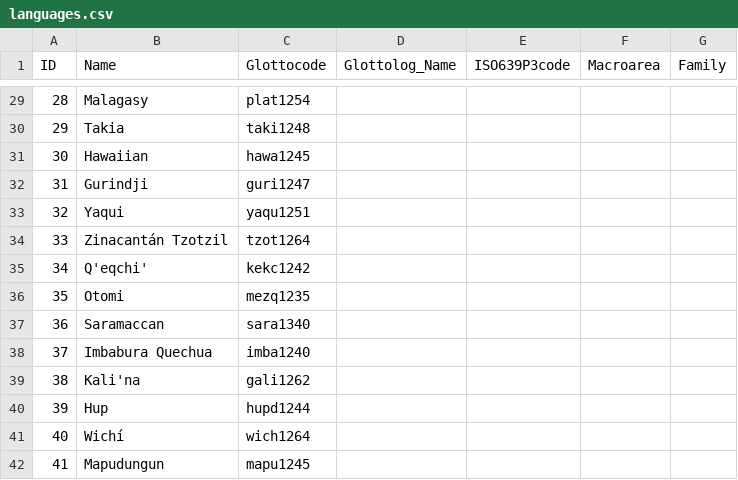
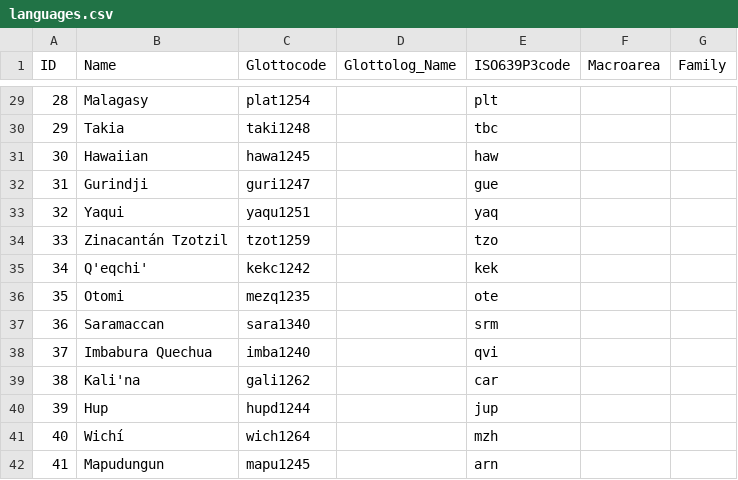
Before and after one commit to lexibank/wold, a CSV file: cldf/languages.csv, drawn as a sheet; only a part is shown, gaps mark what is left out; the diff covers the shown part only.

```diff
--- a/cldf/languages.csv
+++ b/cldf/languages.csv
@@ -29,14 +29,14 @@ ID,Name,Glottocode,Glottolog_Name,ISO639P3code,Macroarea,Family
-28,Malagasy,plat1254,,,,
-29,Takia,taki1248,,,,
-30,Hawaiian,hawa1245,,,,
-31,Gurindji,guri1247,,,,
-32,Yaqui,yaqu1251,,,,
-33,Zinacantán Tzotzil,tzot1264,,,,
-34,Q'eqchi',kekc1242,,,,
-35,Otomi,mezq1235,,,,
-36,Saramaccan,sara1340,,,,
-37,Imbabura Quechua,imba1240,,,,
-38,Kali'na,gali1262,,,,
-39,Hup,hupd1244,,,,
-40,Wichí,wich1264,,,,
-41,Mapudungun,mapu1245,,,,
+28,Malagasy,plat1254,,plt,,
+29,Takia,taki1248,,tbc,,
+30,Hawaiian,hawa1245,,haw,,
+31,Gurindji,guri1247,,gue,,
+32,Yaqui,yaqu1251,,yaq,,
+33,Zinacantán Tzotzil,tzot1259,,tzo,,
+34,Q'eqchi',kekc1242,,kek,,
+35,Otomi,mezq1235,,ote,,
+36,Saramaccan,sara1340,,srm,,
+37,Imbabura Quechua,imba1240,,qvi,,
+38,Kali'na,gali1262,,car,,
+39,Hup,hupd1244,,jup,,
+40,Wichí,wich1264,,mzh,,
+41,Mapudungun,mapu1245,,arn,,
```
Also changed, not shown: 24 edited cells elsewhere in this file, 3 other files.
